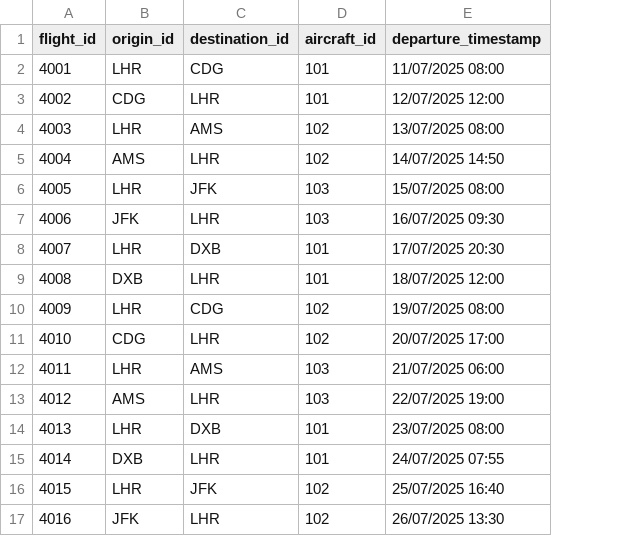
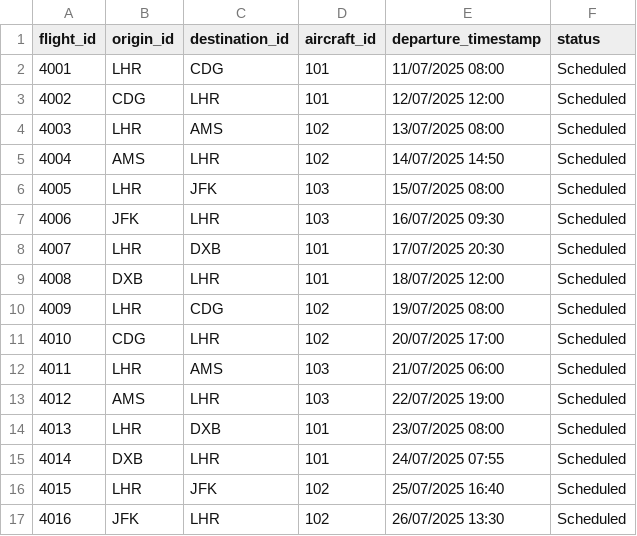
Before and after one commit to epsilondemie/Assignment-020625, a CSV file: Data/flight_data.csv, drawn as a sheet; the diff names each change by its address in the sheet, - before the commit and + after, or states it on an @@ line.

```diff
--- a/Data/flight_data.csv
+++ b/Data/flight_data.csv
+column F (status), rows 2-17: all Scheduled
```
Also changed, not shown: Data/pilot_data.csv, 2 other files.
